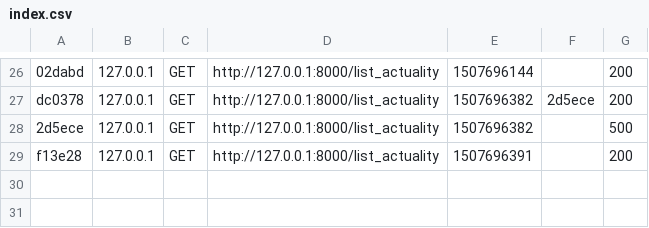
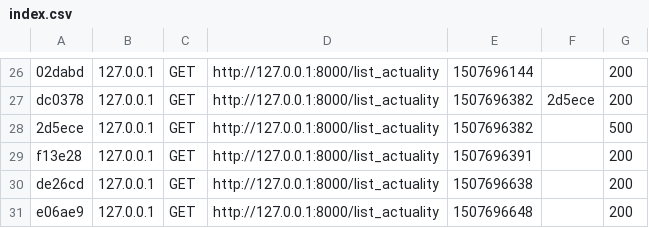
Before and after one commit to Ethaen/Capa_dev, a CSV file: var/cache/dev/profiler/index.csv, drawn as a sheet; only a part is shown, gaps mark what is left out.

```diff
--- a/var/cache/dev/profiler/index.csv
+++ b/var/cache/dev/profiler/index.csv
@@ -29 +29,3 @@ dc0378,127.0.0.1,GET,http://127.0.0.1:8000/list_actuality,1507696382,2d5ece,200
 f13e28,127.0.0.1,GET,http://127.0.0.1:8000/list_actuality,1507696391,,200
+de26cd,127.0.0.1,GET,http://127.0.0.1:8000/list_actuality,1507696638,,200
+e06ae9,127.0.0.1,GET,http://127.0.0.1:8000/list_actuality,1507696648,,200
```
Also changed, not shown: 2 other files.
